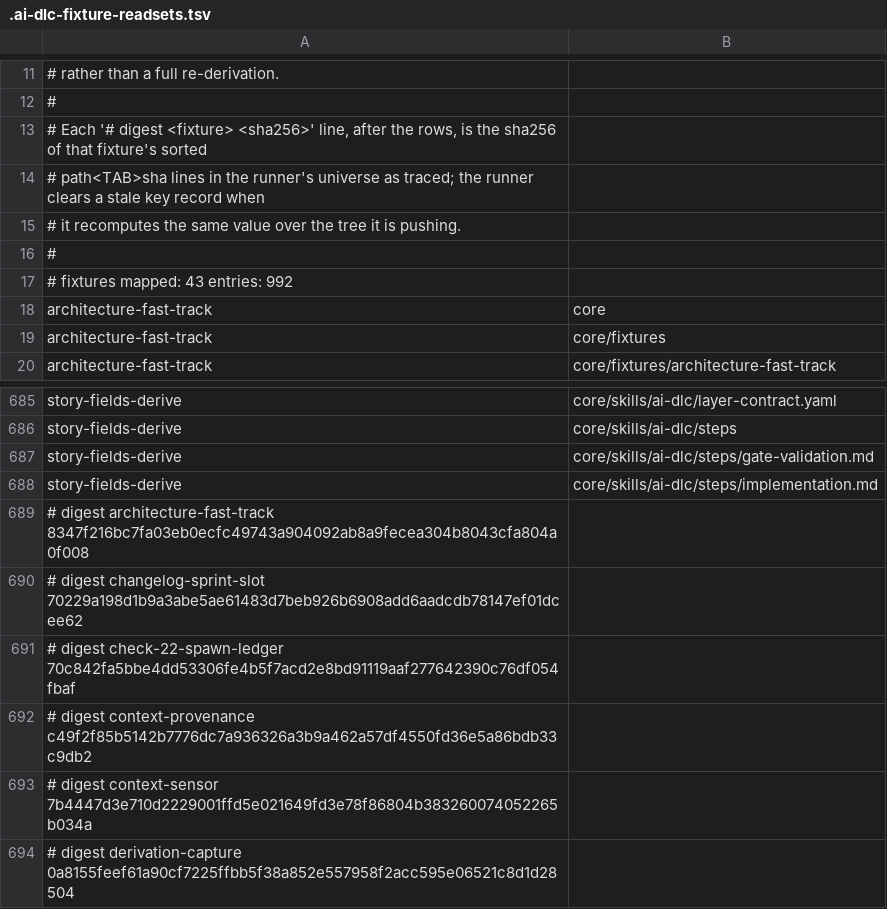
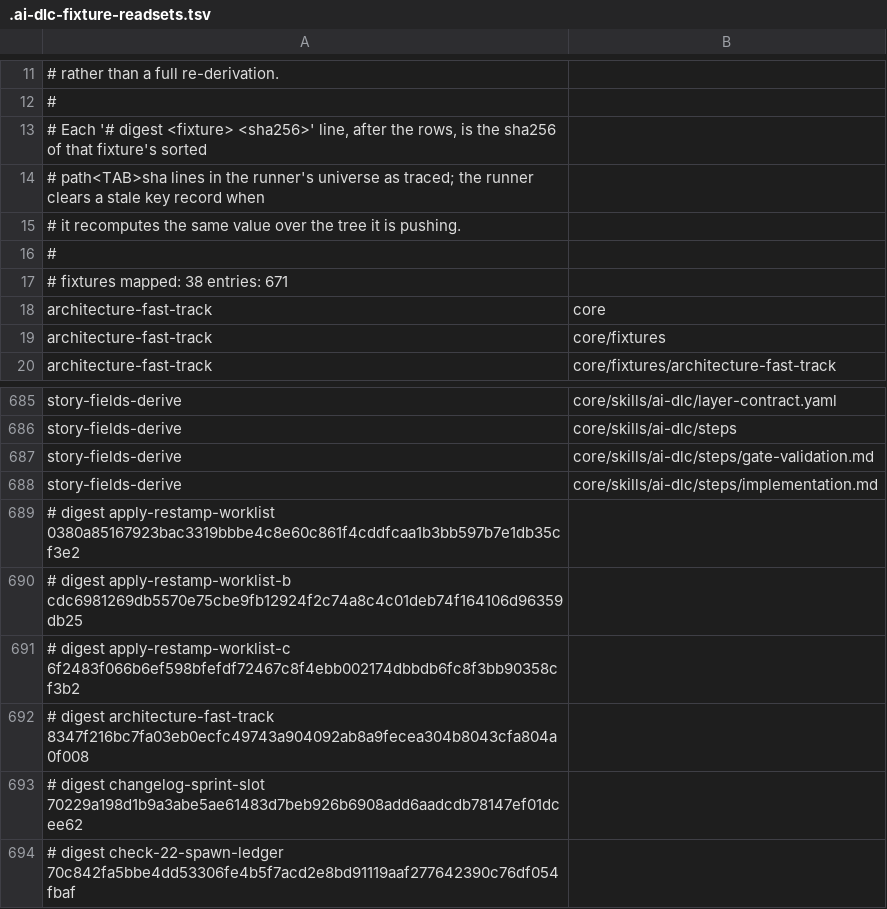
Before and after one commit to euron8/ai-dlc, a TSV file: .ai-dlc-fixture-readsets.tsv, drawn as a sheet; only a part is shown, gaps mark what is left out; the shorter side is filled out with more unchanged rows.

```diff
--- a/.ai-dlc-fixture-readsets.tsv
+++ b/.ai-dlc-fixture-readsets.tsv
@@ -16,3 +16,3 @@
 #
-# fixtures mapped: 43    entries: 992
+# fixtures mapped: 38    entries: 671
 architecture-fast-track	core
@@ -688,2 +688,5 @@ story-fields-derive	core/skills/ai-dlc/steps/gate-validation.md
 story-fields-derive	core/skills/ai-dlc/steps/implementation.md
+# digest apply-restamp-worklist 0380a85167923bac3319bbbe4c8e60c861f4cddfcaa1b3bb597b7e1db35cf3e2
+# digest apply-restamp-worklist-b cdc6981269db5570e75cbe9fb12924f2c74a8c4c01deb74f164106d96359db25
+# digest apply-restamp-worklist-c 6f2483f066b6ef598bfefdf72467c8f4ebb002174dbbdb6fc8f3bb90358cf3b2
 # digest architecture-fast-track 8347f216bc7fa03eb0ecfc49743a904092ab8a9fecea304b8043cfa804a0f008
```
Also changed, not shown: 16 other files.
